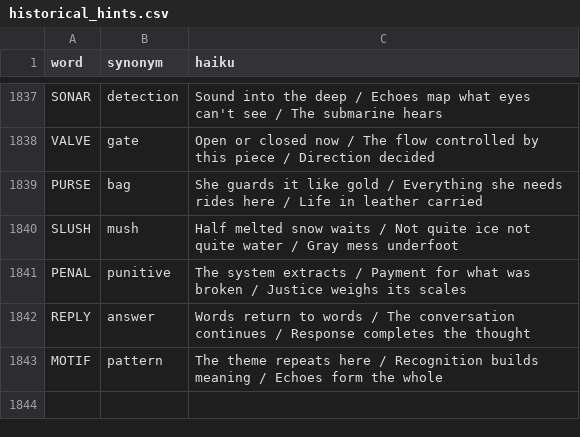
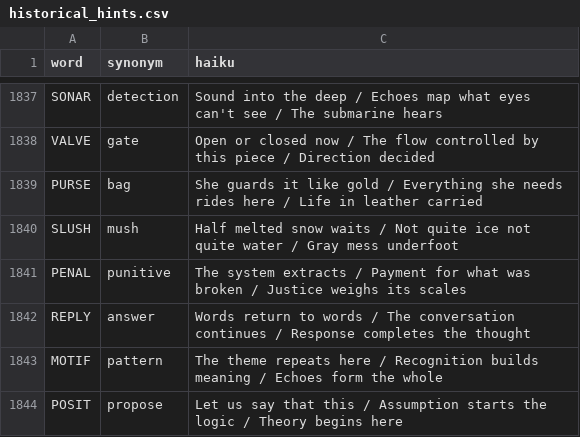
Before and after one commit to 8080Games/WordleMatch, a CSV file: wwwroot/historical_hints.csv, drawn as a sheet; only a part is shown, gaps mark what is left out.

Commit message:
Add Wordle word: POSIT (game #1873, 8/5/2026)

```diff
--- a/wwwroot/historical_hints.csv
+++ b/wwwroot/historical_hints.csv
@@ -1843 +1843,2 @@ REPLY,answer,"Words return to words / The conversation continues / Response comp
 MOTIF,pattern,"The theme repeats here / Recognition builds meaning / Echoes form the whole"
+POSIT,propose,"Let us say that this / Assumption starts the logic / Theory begins here"
```
Also changed, not shown: wwwroot/historical-words.csv, wwwroot/used-words.csv, 1 other file.
